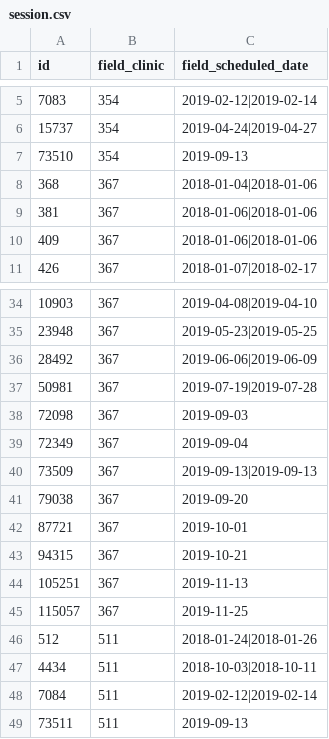
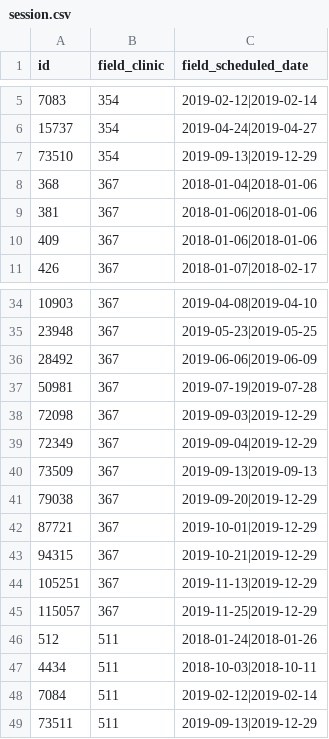
Before and after one commit to TIP-Global-Health/eheza-app, a CSV file: server/hedley/modules/custom/hedley_migrate/csv/session.csv, drawn as a sheet; only a part is shown, gaps mark what is left out.

```diff
--- a/server/hedley/modules/custom/hedley_migrate/csv/session.csv
+++ b/server/hedley/modules/custom/hedley_migrate/csv/session.csv
@@ -6,3 +6,3 @@ id,field_clinic,field_scheduled_date
 15737,354,2019-04-24|2019-04-27
-73510,354,2019-09-13
+73510,354,2019-09-13|2019-12-29
 368,367,2018-01-04|2018-01-06
@@ -37,10 +37,10 @@ id,field_clinic,field_scheduled_date
 50981,367,2019-07-19|2019-07-28
-72098,367,2019-09-03
-72349,367,2019-09-04
+72098,367,2019-09-03|2019-12-29
+72349,367,2019-09-04|2019-12-29
 73509,367,2019-09-13|2019-09-13
-79038,367,2019-09-20
-87721,367,2019-10-01
-94315,367,2019-10-21
-105251,367,2019-11-13
-115057,367,2019-11-25
+79038,367,2019-09-20|2019-12-29
+87721,367,2019-10-01|2019-12-29
+94315,367,2019-10-21|2019-12-29
+105251,367,2019-11-13|2019-12-29
+115057,367,2019-11-25|2019-12-29
 512,511,2018-01-24|2018-01-26
@@ -48,2 +48,2 @@ id,field_clinic,field_scheduled_date
 7084,511,2019-02-12|2019-02-14
-73511,511,2019-09-13
+73511,511,2019-09-13|2019-12-29
```
Also changed, not shown: server/hedley/modules/custom/hedley_migrate/csv/person.csv, server/hedley/modules/custom/hedley_migrate/csv/photo.csv, 2 other files.
